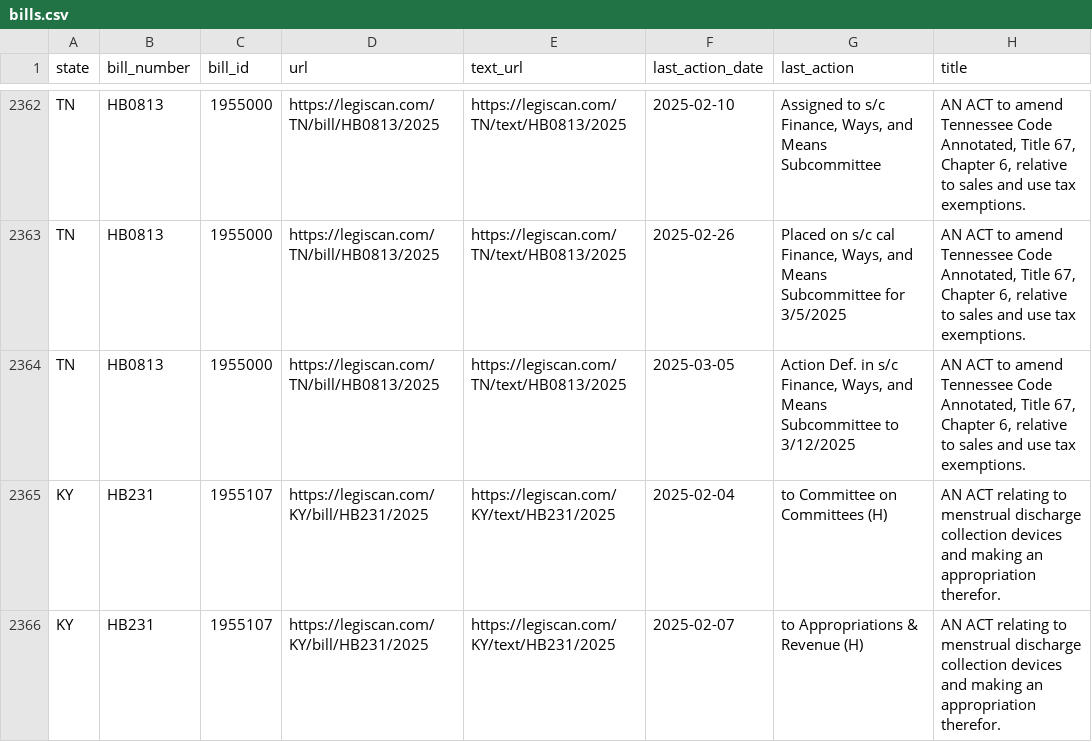
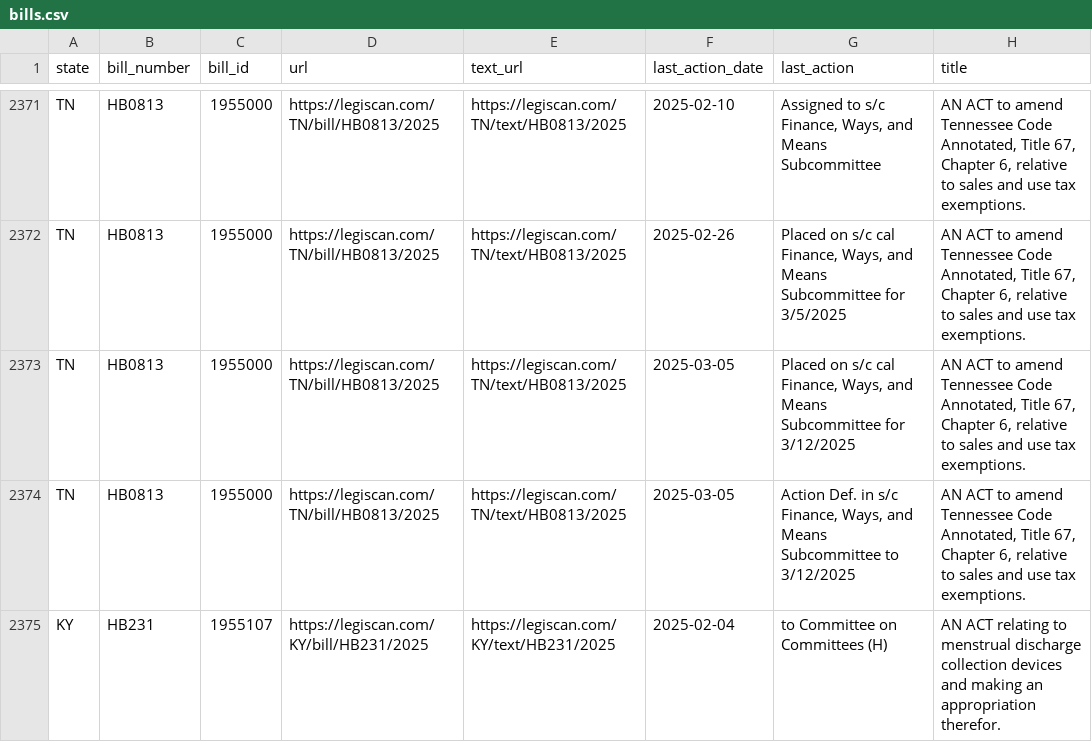
Before and after one commit to edmundmiller/periodic_legislation, a CSV file: sources/legiscan/bills.csv, drawn as a sheet; only a part is shown, gaps mark what is left out; the shorter side is filled out with more unchanged rows; the diff covers the shown part only.

```diff
--- a/sources/legiscan/bills.csv
+++ b/sources/legiscan/bills.csv
@@ -2363,2 +2372,3 @@ TN,HB0813,1955000,https://legiscan.com/TN/bill/HB0813/2025,https://legiscan.com/
 TN,HB0813,1955000,https://legiscan.com/TN/bill/HB0813/2025,https://legiscan.com/TN/text/HB0813/2025,2025-02-26,"Placed on s/c cal Finance, Ways, and Means Subcommittee for 3/5/2025","AN ACT to amend Tennessee Code Annotated, Title 67, Chapter 6, relative to sales and use tax exemptions."
+TN,HB0813,1955000,https://legiscan.com/TN/bill/HB0813/2025,https://legiscan.com/TN/text/HB0813/2025,2025-03-05,"Placed on s/c cal Finance, Ways, and Means Subcommittee for 3/12/2025","AN ACT to amend Tennessee Code Annotated, Title 67, Chapter 6, relative to sales and use tax exemptions."
 TN,HB0813,1955000,https://legiscan.com/TN/bill/HB0813/2025,https://legiscan.com/TN/text/HB0813/2025,2025-03-05,"Action Def. in s/c Finance, Ways, and Means Subcommittee to 3/12/2025","AN ACT to amend Tennessee Code Annotated, Title 67, Chapter 6, relative to sales and use tax exemptions."
```
Also changed, not shown: 18 added rows, 19 moved rows and 2 edited cells elsewhere in this file.
